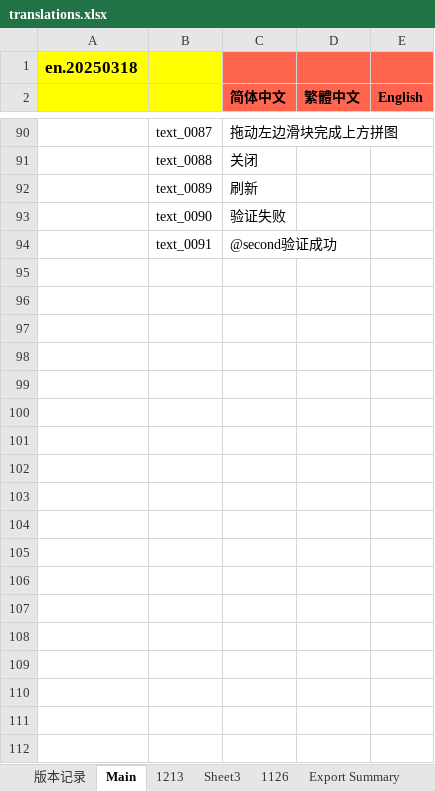
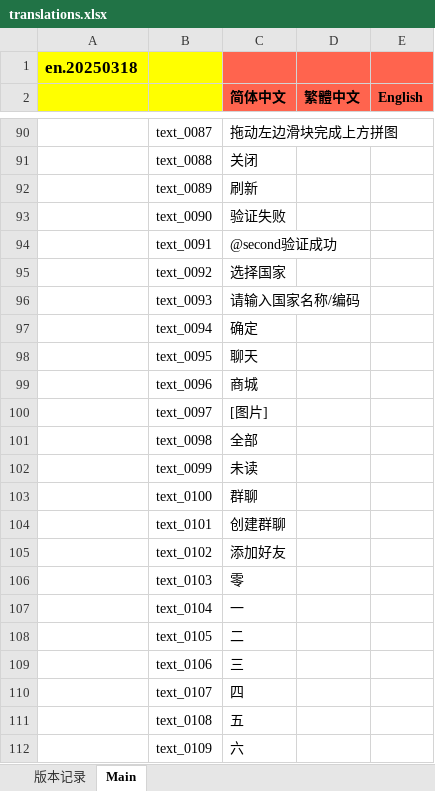
Before and after one commit to afei0906/FlutterRoundWordIm, an Excel workbook: assets/locales/translations.xlsx, sheet Main, drawn as a sheet; only a part is shown, gaps mark what is left out; values as stored, in another font and other column widths than the file's, no borders; the diff covers the shown part only; the diff names each change by its address in the sheet, - before the commit and + after, or states it on an @@ line.

```diff
--- a/assets/locales/translations.xlsx (sheet Main)
+++ b/assets/locales/translations.xlsx (sheet Main)
-sheet tab: 1213
-sheet tab: Sheet3
-sheet tab: 1126
-sheet tab: Export Summary
+row 95:  | text_0092 | 选择国家
+row 96:  | text_0093 | 请输入国家名称/编码
+row 97:  | text_0094 | 确定
+row 98:  | text_0095 | 聊天
+row 99:  | text_0096 | 商城
+row 100:  | text_0097 | [图片]
+row 101:  | text_0098 | 全部
+row 102:  | text_0099 | 未读
+row 103:  | text_0100 | 群聊
+row 104:  | text_0101 | 创建群聊
+row 105:  | text_0102 | 添加好友
+row 106:  | text_0103 | 零
+row 107:  | text_0104 | 一
+row 108:  | text_0105 | 二
+row 109:  | text_0106 | 三
+row 110:  | text_0107 | 四
+row 111:  | text_0108 | 五
+row 112:  | text_0109 | 六
```
Also changed, not shown: 15 added rows and 4 edited cells elsewhere in this sheet, sheet 版本记录, other sheet tabs, 48 other files.
